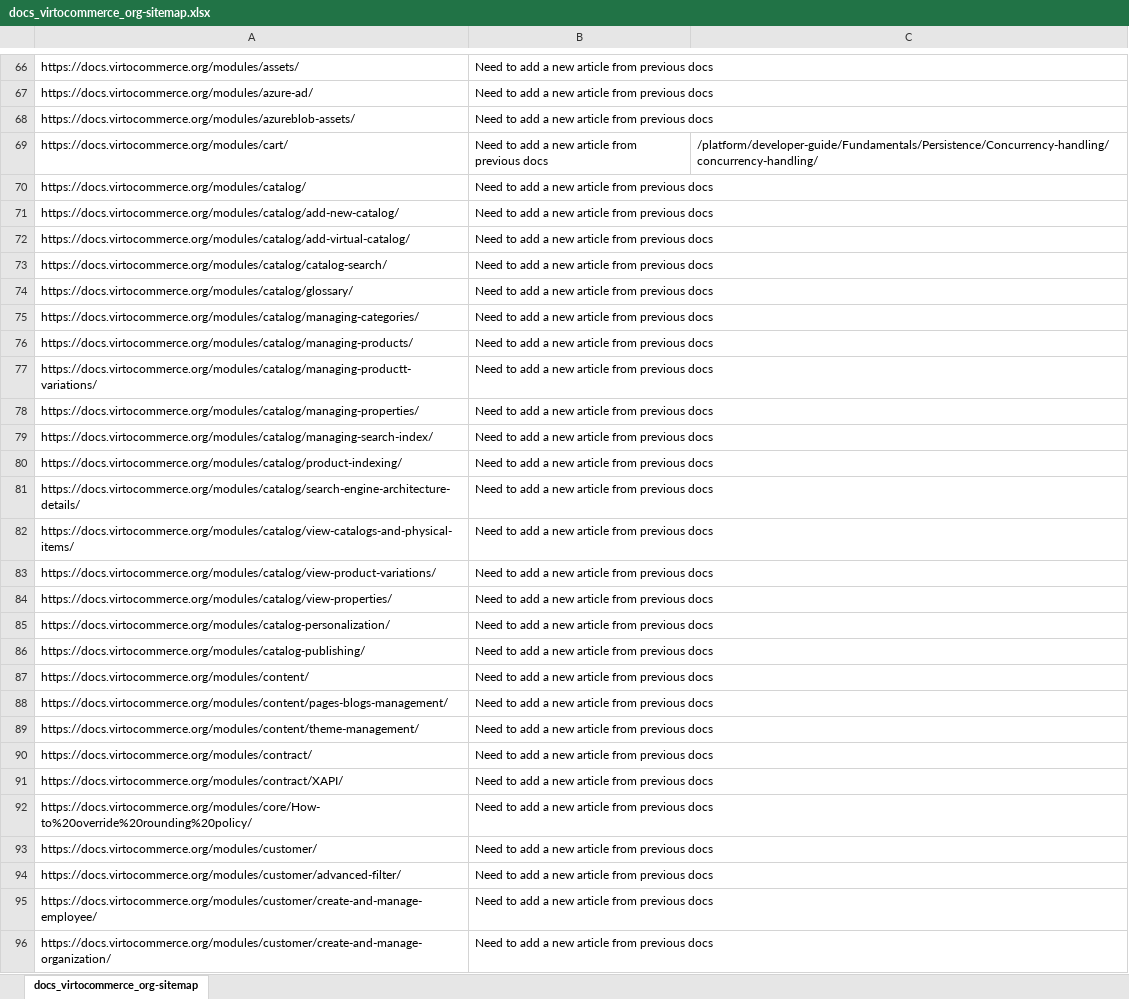
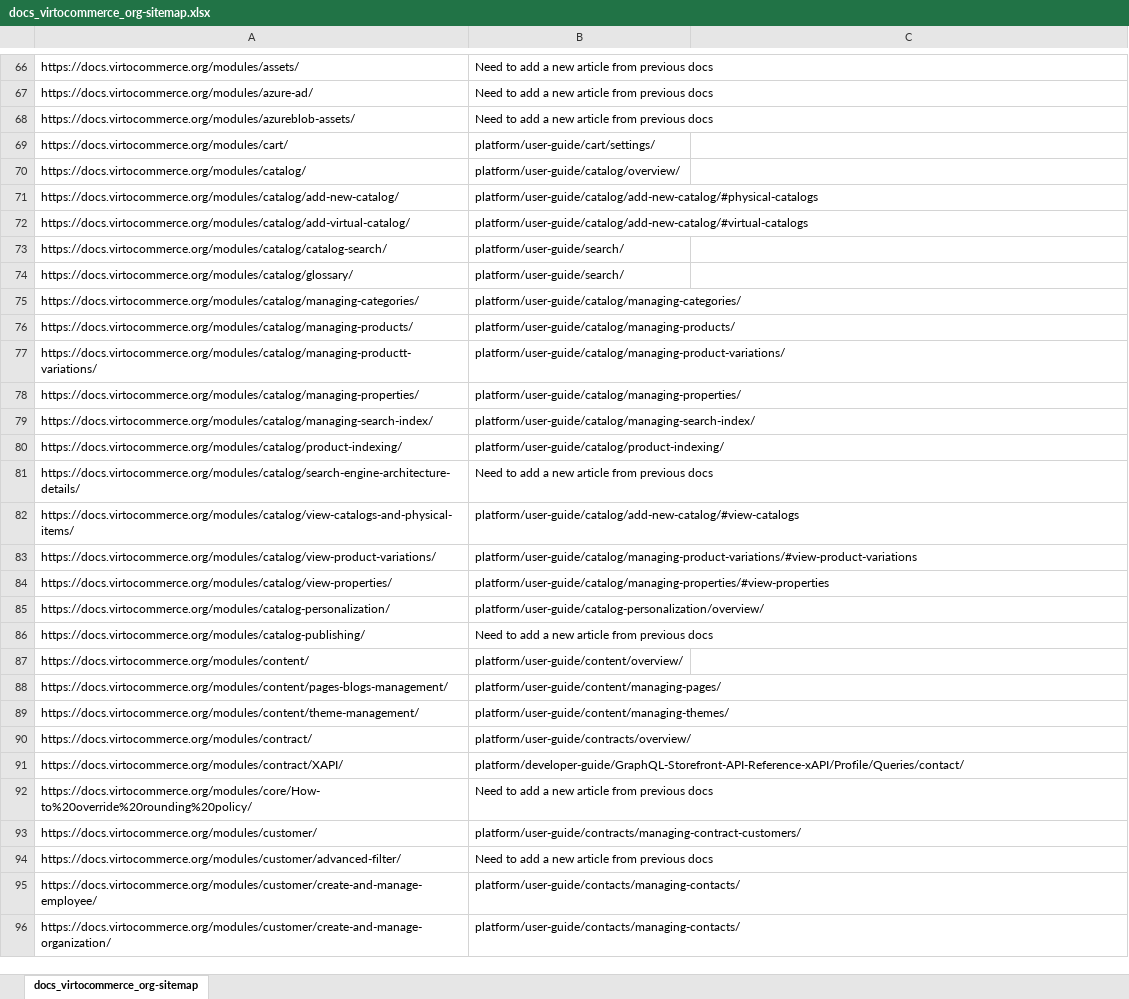
Before and after one commit to VirtoCommerce/vc-docs, an Excel workbook: sitemap/docs_virtocommerce_org-sitemap.xlsx, sheet docs_virtocommerce_org-sitemap, drawn as a sheet; only a part is shown, gaps mark what is left out; values as stored, in another font and other column widths than the file's, no cell formats; the diff covers the shown part only; the diff names each change by its address in the sheet, - before the commit and + after, or states it on an @@ line.

Commit message:
Verified sitemap

```diff
--- a/sitemap/docs_virtocommerce_org-sitemap.xlsx (sheet docs_virtocommerce_org-sitemap)
+++ b/sitemap/docs_virtocommerce_org-sitemap.xlsx (sheet docs_virtocommerce_org-sitemap)
-B69: Need to add a new article from previous docs
+B69: platform/user-guide/cart/settings/
-C69: /platform/developer-guide/Fundamentals/Persistence/Concurrency-handling/concurrency-handling/
+C69: (empty)
-B70: Need to add a new article from previous docs
+B70: platform/user-guide/catalog/overview/
-B71: Need to add a new article from previous docs
+B71: platform/user-guide/catalog/add-new-catalog/#physical-catalogs
-B72: Need to add a new article from previous docs
+B72: platform/user-guide/catalog/add-new-catalog/#virtual-catalogs
-B73:B74: Need to add a new article from previous docs
+B73:B74: platform/user-guide/search/
-B75: Need to add a new article from previous docs
+B75: platform/user-guide/catalog/managing-categories/
-B76: Need to add a new article from previous docs
+B76: platform/user-guide/catalog/managing-products/
-B77: Need to add a new article from previous docs
+B77: platform/user-guide/catalog/managing-product-variations/
-B78: Need to add a new article from previous docs
+B78: platform/user-guide/catalog/managing-properties/
-B79: Need to add a new article from previous docs
+B79: platform/user-guide/catalog/managing-search-index/
-B80: Need to add a new article from previous docs
+B80: platform/user-guide/catalog/product-indexing/
-B82: Need to add a new article from previous docs
+B82: platform/user-guide/catalog/add-new-catalog/#view-catalogs
-B83: Need to add a new article from previous docs
+B83: platform/user-guide/catalog/managing-product-variations/#view-product-variations
-B84: Need to add a new article from previous docs
+B84: platform/user-guide/catalog/managing-properties/#view-properties
-B85: Need to add a new article from previous docs
+B85: platform/user-guide/catalog-personalization/overview/
-B87: Need to add a new article from previous docs
+B87: platform/user-guide/content/overview/
-B88: Need to add a new article from previous docs
+B88: platform/user-guide/content/managing-pages/
-B89: Need to add a new article from previous docs
+B89: platform/user-guide/content/managing-themes/
-B90: Need to add a new article from previous docs
+B90: platform/user-guide/contracts/overview/
-B91: Need to add a new article from previous docs
+B91: platform/developer-guide/GraphQL-Storefront-API-Reference-xAPI/Profile/Queries/contact/
-B93: Need to add a new article from previous docs
+B93: platform/user-guide/contracts/managing-contract-customers/
-B95:B96: Need to add a new article from previous docs
+B95:B96: platform/user-guide/contacts/managing-contacts/
```
Also changed, not shown: 98 edited cells elsewhere in this sheet, cell formats.
